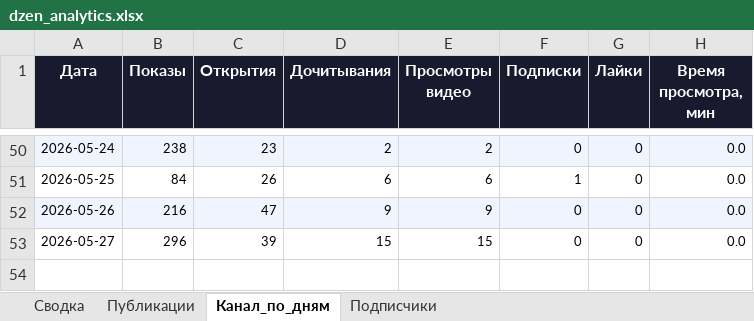
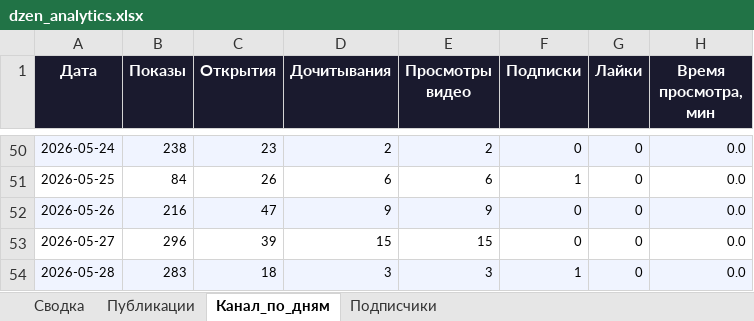
Before and after one commit to Zhechev-Daniil/dzen-analytics, an Excel workbook: dzen_analytics.xlsx, sheet Канал_по_дням, drawn as a sheet; only a part is shown, gaps mark what is left out; values as stored, in another font and other column widths than the file's, no borders; the diff names each change by its address in the sheet, - before the commit and + after, or states it on an @@ line.

```diff
--- a/dzen_analytics.xlsx (sheet Канал_по_дням)
+++ b/dzen_analytics.xlsx (sheet Канал_по_дням)
+row 54: 2026-05-28 | 283 | 18 | 3 | 3 | 1 | 0 | 0.0
```
Also changed, not shown: sheet Публикации, sheet Сводка, sheet Подписчики, 2 other files.
